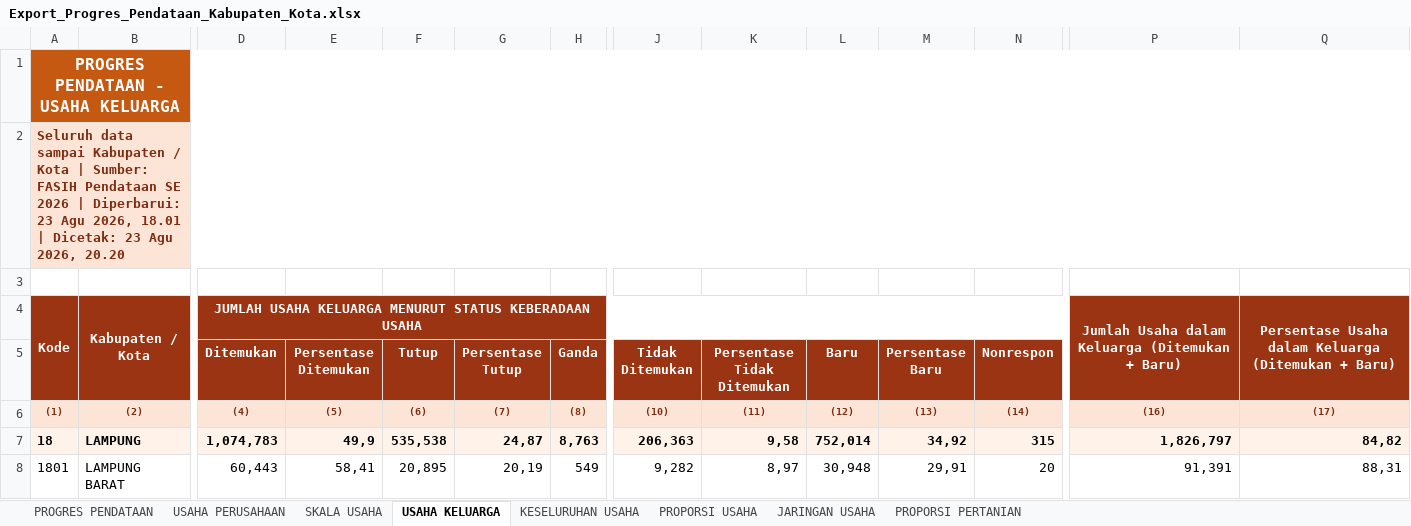
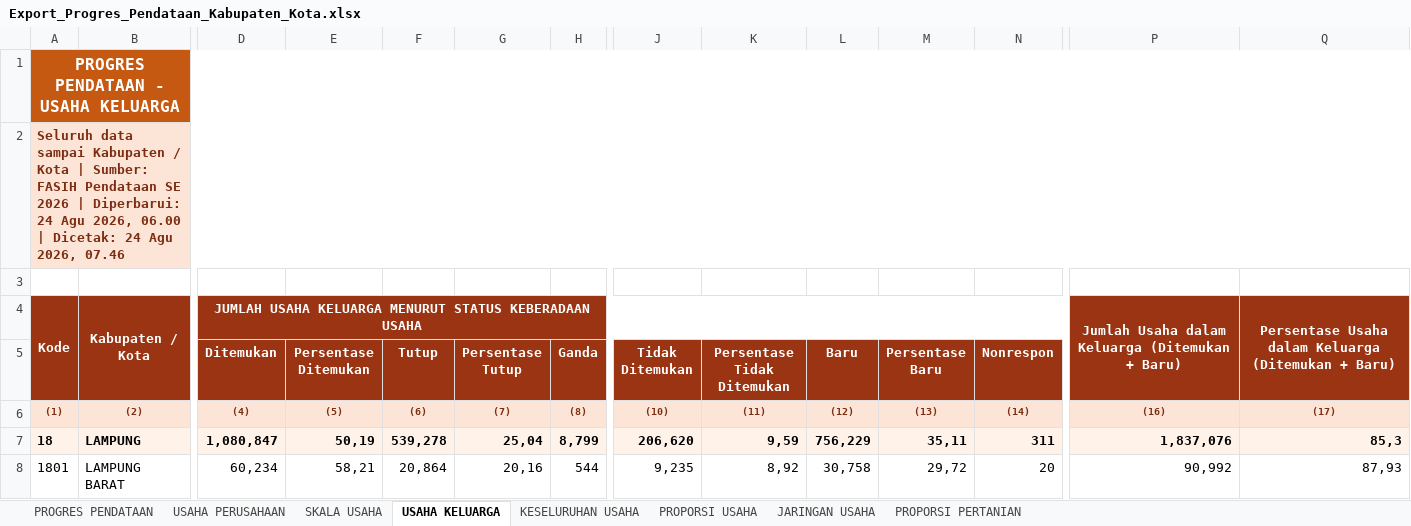
Before and after one commit to stathub1800/SE2026, an Excel workbook: data/Export_Progres_Pendataan_Kabupaten_Kota.xlsx, sheet USAHA KELUARGA, drawn as a sheet; only a part is shown, gaps mark what is left out; values as stored, in another font and other column widths than the file's, no borders; the diff covers the shown part only; the diff names each change by its address in the sheet, - before the commit and + after, or states it on an @@ line.

```diff
--- a/data/Export_Progres_Pendataan_Kabupaten_Kota.xlsx (sheet USAHA KELUARGA)
+++ b/data/Export_Progres_Pendataan_Kabupaten_Kota.xlsx (sheet USAHA KELUARGA)
-A2: …| Diperbarui: 23 Agu 2026, 18.01 | Dicetak: 23 Agu 2026, 20.20
+A2: …| Diperbarui: 24 Agu 2026, 06.00 | Dicetak: 24 Agu 2026, 07.46
-D7 (Ditemukan): 1,074,783
+D7 (Ditemukan): 1,080,847
-E7 (Persentase Ditemukan): 49,9
+E7 (Persentase Ditemukan): 50,19
-F7 (Tutup): 535,538
+F7 (Tutup): 539,278
-G7 (Persentase Tutup): 24,87
+G7 (Persentase Tutup): 25,04
-H7 (Ganda): 8,763
+H7 (Ganda): 8,799
-J7 (Tidak Ditemukan): 206,363
+J7 (Tidak Ditemukan): 206,620
-K7 (Persentase Tidak Ditemukan): 9,58
+K7 (Persentase Tidak Ditemukan): 9,59
-L7 (Baru): 752,014
+L7 (Baru): 756,229
-M7 (Persentase Baru): 34,92
+M7 (Persentase Baru): 35,11
-N7 (Nonrespon): 315
+N7 (Nonrespon): 311
-P7: 1,826,797
+P7: 1,837,076
-Q7: 84,82
+Q7: 85,3
-D8 (Ditemukan): 60,443
+D8 (Ditemukan): 60,234
-E8 (Persentase Ditemukan): 58,41
+E8 (Persentase Ditemukan): 58,21
-F8 (Tutup): 20,895
+F8 (Tutup): 20,864
-G8 (Persentase Tutup): 20,19
+G8 (Persentase Tutup): 20,16
-H8 (Ganda): 549
+H8 (Ganda): 544
-J8 (Tidak Ditemukan): 9,282
+J8 (Tidak Ditemukan): 9,235
-K8 (Persentase Tidak Ditemukan): 8,97
+K8 (Persentase Tidak Ditemukan): 8,92
-L8 (Baru): 30,948
+L8 (Baru): 30,758
-M8 (Persentase Baru): 29,91
+M8 (Persentase Baru): 29,72
-P8: 91,391
+P8: 90,992
-Q8: 88,31
+Q8: 87,93
```
Also changed, not shown: 1 added row, 1 removed row and 152 edited cells elsewhere in this sheet, sheet USAHA PERUSAHAAN, sheet KESELURUHAN USAHA, sheet PROGRES PENDATAAN, sheet PROPORSI PERTANIAN, sheet SKALA USAHA, sheet PROPORSI USAHA, 1 more sheet, data/20260823_125259_Radar_Anomali_Usaha_Anomali_1_Anomali_2_Anomali_3_Anomali_4_Anomali_5_Anomali_6_Anomali_7_Anomali_8_Kabupaten_Kota.xlsx, data/20260823_125317_Radar_Anomali_Keluarga_Anomali_1_Anomali_2_Anomali_3_Anomali_4_Anomali_5_Anomali_6_Anomali_7_Kabupaten_Kota.xlsx, 3 other files.
